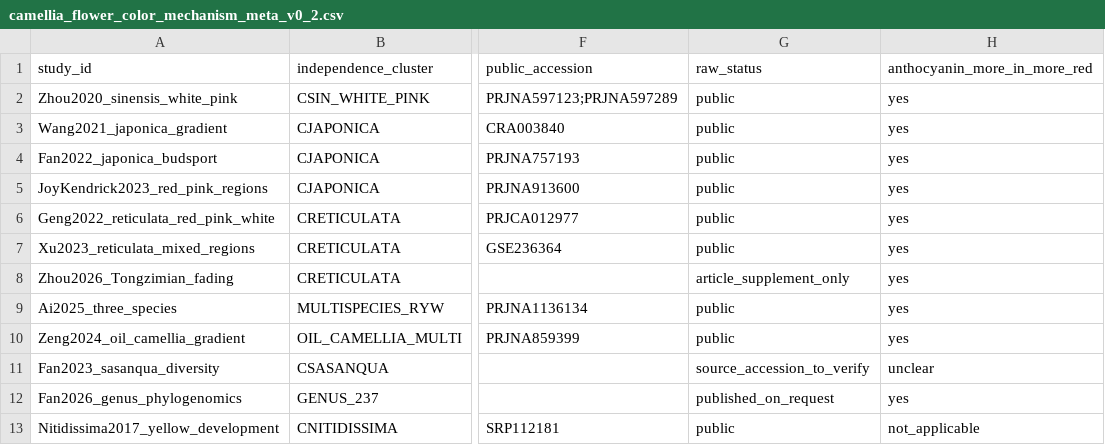
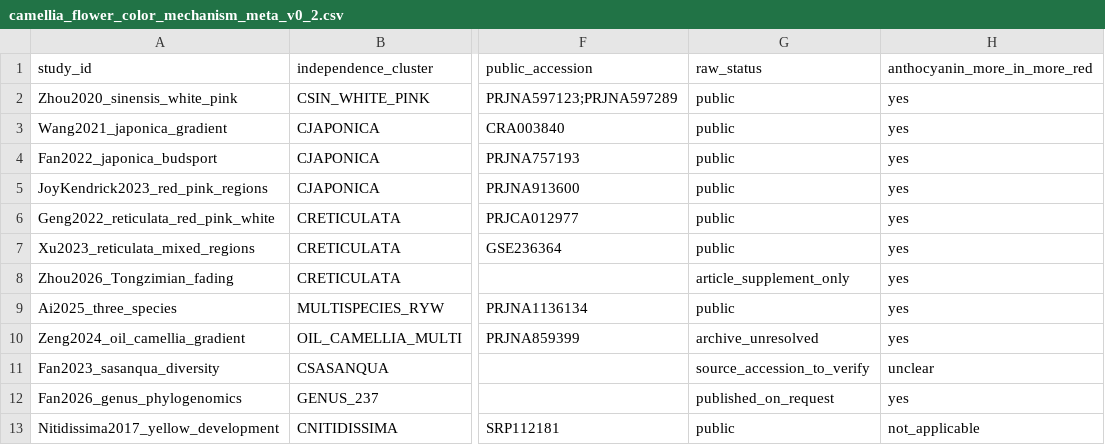
Before and after one commit to zuizui0223/chun, a CSV file: data/camellia_flower_color_mechanism_meta_v0_2.csv, drawn as a sheet; only a part is shown, gaps mark what is left out; the diff names each change by its address in the sheet, - before the commit and + after, or states it on an @@ line.

Commit message:
Quarantine unresolved oil-camellia raw accession in v0.2 meta table

```diff
--- a/data/camellia_flower_color_mechanism_meta_v0_2.csv
+++ b/data/camellia_flower_color_mechanism_meta_v0_2.csv
-G10 (raw_status): public
+G10 (raw_status): archive_unresolved
```
